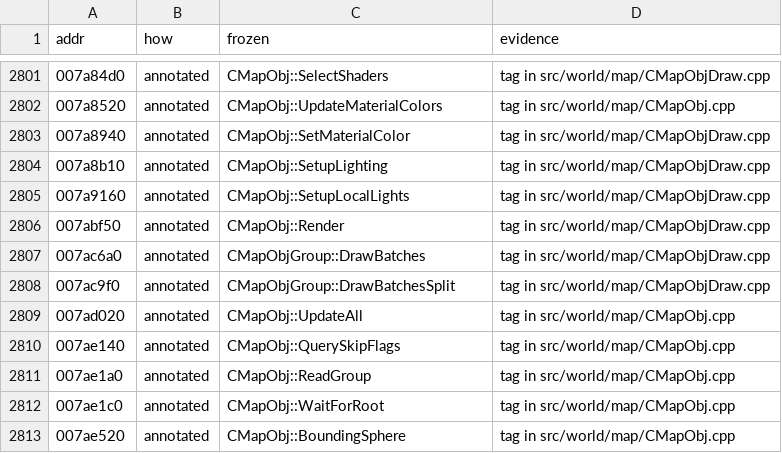
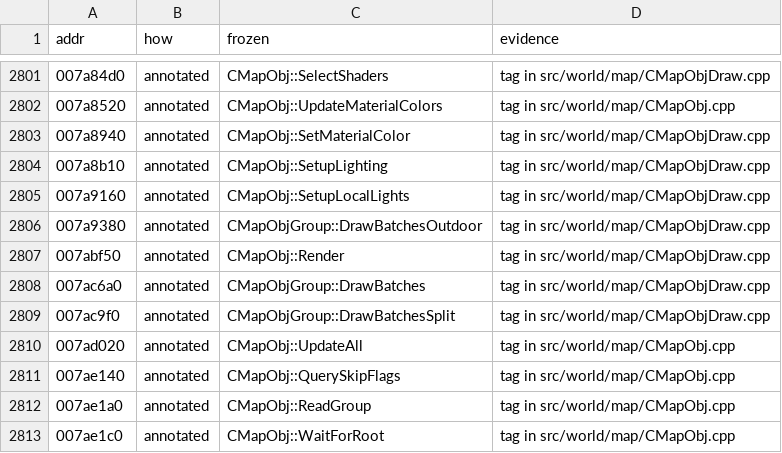
Before and after one commit to zeruth/FrozenClient, a TSV file: tools/recomp/data/matches.tsv, drawn as a sheet; only a part is shown, gaps mark what is left out; the shorter side is filled out with more unchanged rows; the diff names each change by its address in the sheet, - before the commit and + after, or states it on an @@ line.

```diff
--- a/tools/recomp/data/matches.tsv
+++ b/tools/recomp/data/matches.tsv
+row 2806: 007a9380 | annotated | CMapObjGroup::DrawBatchesOutdoor | tag in src/world/map/CMapObjDraw.cpp
```
Also changed, not shown: 5 other files.
